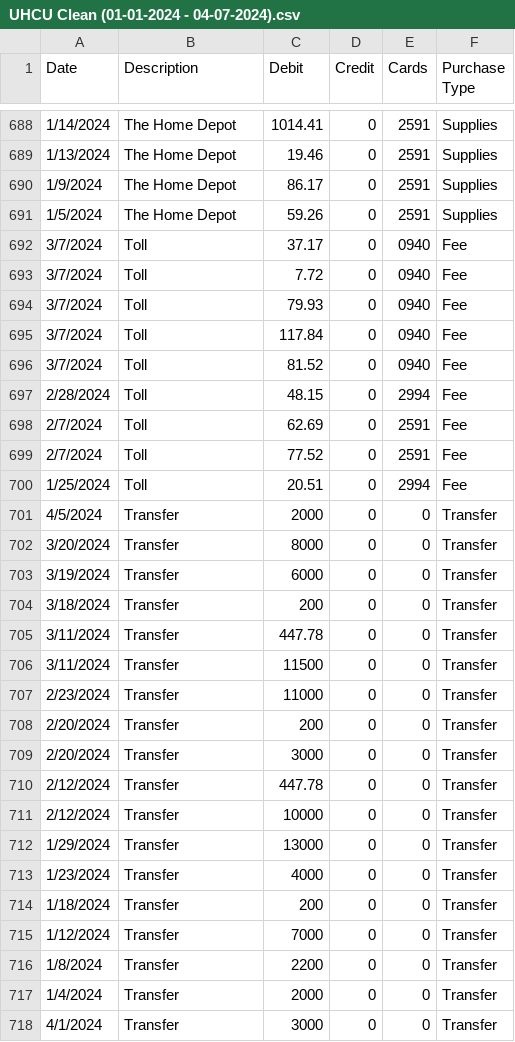
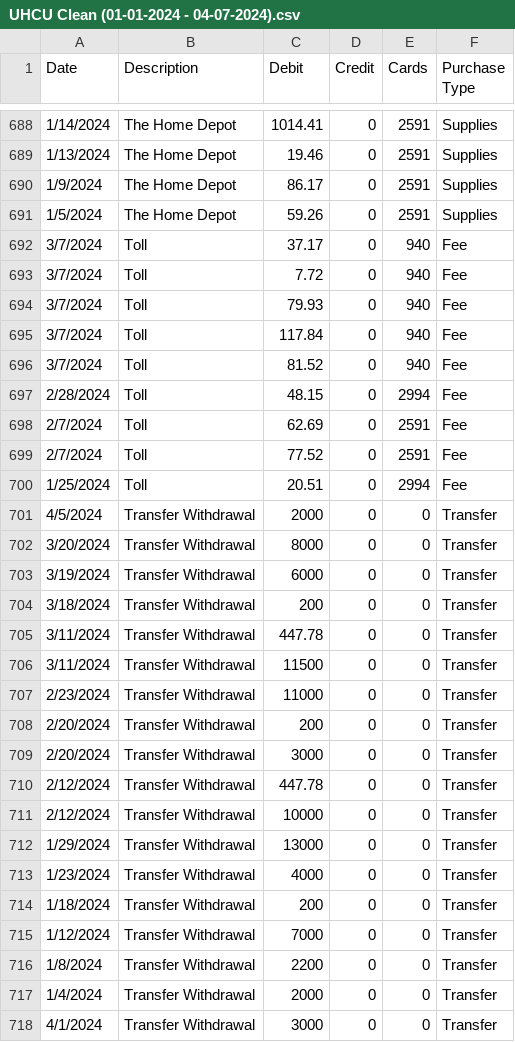
Before and after one commit to Michel-A-Gonzalez/BeyondEco, a CSV file: 2024/UHCU Clean/UHCU Clean (01-01-2024 - 04-07-2024).csv, drawn as a sheet; only a part is shown, gaps mark what is left out; the diff covers the shown part only.

Commit message:
Add files via upload

```diff
--- a/2024/UHCU Clean/UHCU Clean (01-01-2024 - 04-07-2024).csv
+++ b/2024/UHCU Clean/UHCU Clean (01-01-2024 - 04-07-2024).csv
@@ -691,7 +691,7 @@ Date,Description,Debit,Credit,Cards,Purchase Type
 1/5/2024,The Home Depot,59.26,0,2591,Supplies
-3/7/2024,Toll,37.17,0,0940,Fee
-3/7/2024,Toll,7.72,0,0940,Fee
-3/7/2024,Toll,79.93,0,0940,Fee
-3/7/2024,Toll,117.84,0,0940,Fee
-3/7/2024,Toll,81.52,0,0940,Fee
+3/7/2024,Toll,37.17,0,940,Fee
+3/7/2024,Toll,7.72,0,940,Fee
+3/7/2024,Toll,79.93,0,940,Fee
+3/7/2024,Toll,117.84,0,940,Fee
+3/7/2024,Toll,81.52,0,940,Fee
 2/28/2024,Toll,48.15,0,2994,Fee
@@ -700,19 +700,19 @@ Date,Description,Debit,Credit,Cards,Purchase Type
 1/25/2024,Toll,20.51,0,2994,Fee
-4/5/2024,Transfer,2000,0,0,Transfer
-3/20/2024,Transfer,8000,0,0,Transfer
-3/19/2024,Transfer,6000,0,0,Transfer
-3/18/2024,Transfer,200,0,0,Transfer
-3/11/2024,Transfer,447.78,0,0,Transfer
-3/11/2024,Transfer,11500,0,0,Transfer
-2/23/2024,Transfer,11000,0,0,Transfer
-2/20/2024,Transfer,200,0,0,Transfer
-2/20/2024,Transfer,3000,0,0,Transfer
-2/12/2024,Transfer,447.78,0,0,Transfer
-2/12/2024,Transfer,10000,0,0,Transfer
-1/29/2024,Transfer,13000,0,0,Transfer
-1/23/2024,Transfer,4000,0,0,Transfer
-1/18/2024,Transfer,200,0,0,Transfer
-1/12/2024,Transfer,7000,0,0,Transfer
-1/8/2024,Transfer,2200,0,0,Transfer
-1/4/2024,Transfer,2000,0,0,Transfer
-4/1/2024,Transfer,3000,0,0,Transfer
+4/5/2024,Transfer Withdrawal,2000,0,0,Transfer
+3/20/2024,Transfer Withdrawal,8000,0,0,Transfer
+3/19/2024,Transfer Withdrawal,6000,0,0,Transfer
+3/18/2024,Transfer Withdrawal,200,0,0,Transfer
+3/11/2024,Transfer Withdrawal,447.78,0,0,Transfer
+3/11/2024,Transfer Withdrawal,11500,0,0,Transfer
+2/23/2024,Transfer Withdrawal,11000,0,0,Transfer
+2/20/2024,Transfer Withdrawal,200,0,0,Transfer
+2/20/2024,Transfer Withdrawal,3000,0,0,Transfer
+2/12/2024,Transfer Withdrawal,447.78,0,0,Transfer
+2/12/2024,Transfer Withdrawal,10000,0,0,Transfer
+1/29/2024,Transfer Withdrawal,13000,0,0,Transfer
+1/23/2024,Transfer Withdrawal,4000,0,0,Transfer
+1/18/2024,Transfer Withdrawal,200,0,0,Transfer
+1/12/2024,Transfer Withdrawal,7000,0,0,Transfer
+1/8/2024,Transfer Withdrawal,2200,0,0,Transfer
+1/4/2024,Transfer Withdrawal,2000,0,0,Transfer
+4/1/2024,Transfer Withdrawal,3000,0,0,Transfer
```
Also changed, not shown: 42 edited cells elsewhere in this file.
